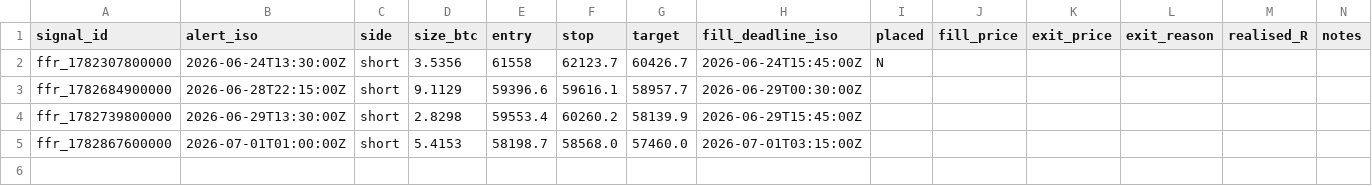
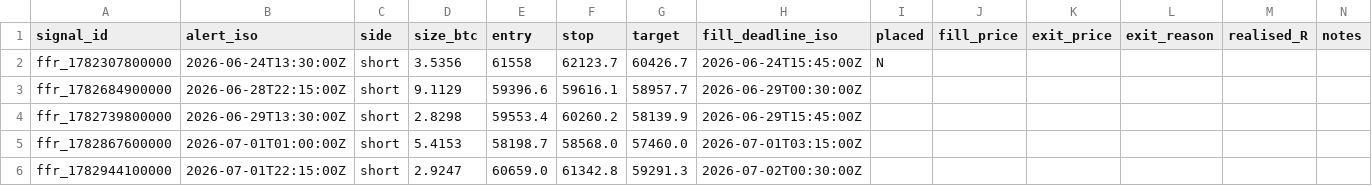
Before and after one commit to Rolovett/ffr-trading, a CSV file: research/ffr/journal.csv, drawn as a sheet.

```diff
--- a/research/ffr/journal.csv
+++ b/research/ffr/journal.csv
@@ -5 +5,2 @@ ffr_1782739800000,2026-06-29T13:30:00Z,short,2.8298,59553.4,60260.2,58139.9,2026
 ffr_1782867600000,2026-07-01T01:00:00Z,short,5.4153,58198.7,58568.0,57460.0,2026-07-01T03:15:00Z,,,,,,
+ffr_1782944100000,2026-07-01T22:15:00Z,short,2.9247,60659.0,61342.8,59291.3,2026-07-02T00:30:00Z,,,,,,
```
Also changed, not shown: 2 other files.
